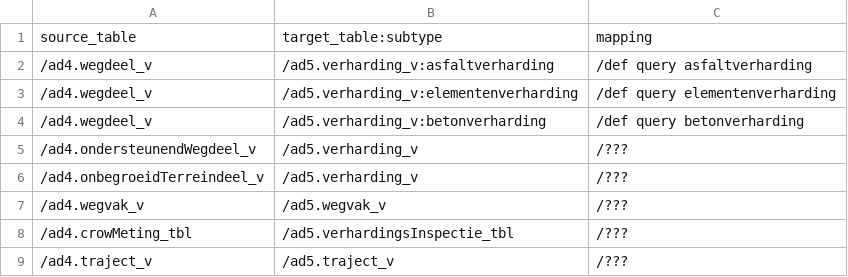
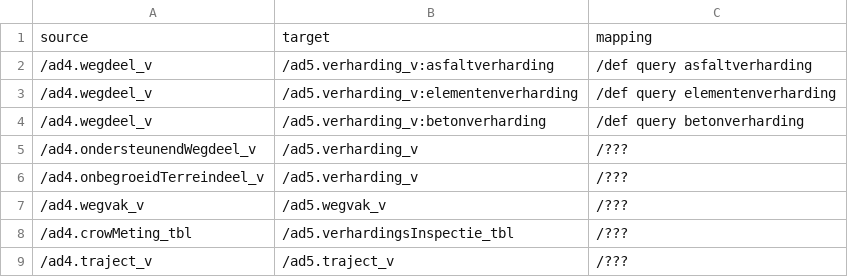
Before and after one commit to provincieNH/provincieNH.github.io, a CSV file: databeheer/data/mapping-ad4-ad5.csv, drawn as a sheet; removed rows and columns are numbered as before the commit, all else as after; the diff names each change by its address in the sheet, - before the commit and + after, or states it on an @@ line.

Commit message:
Voorbeeld van subtype

```diff
--- a/databeheer/data/mapping-ad4-ad5.csv
+++ b/databeheer/data/mapping-ad4-ad5.csv
-row 1: source_table | target_table:subtype | mapping
+row 1: source | target | mapping
```
